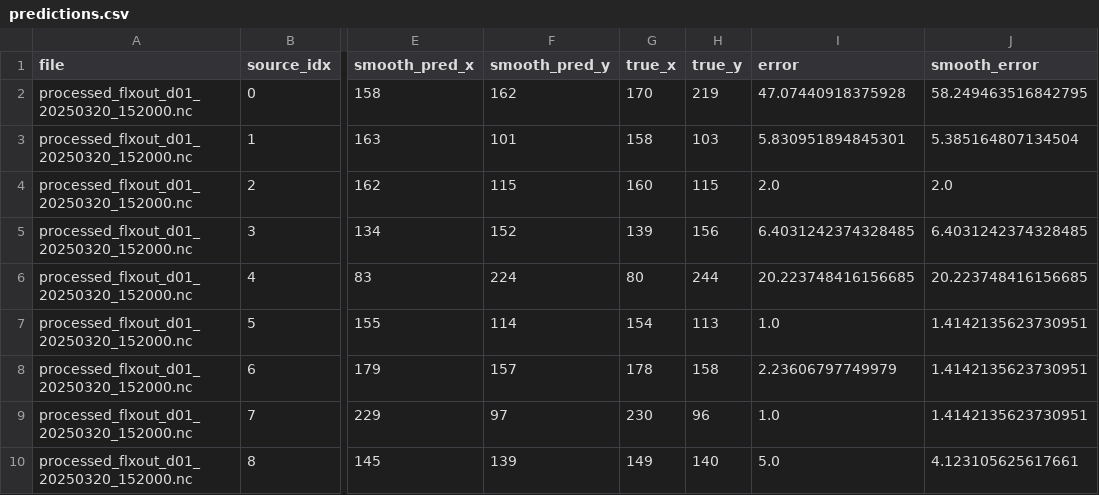
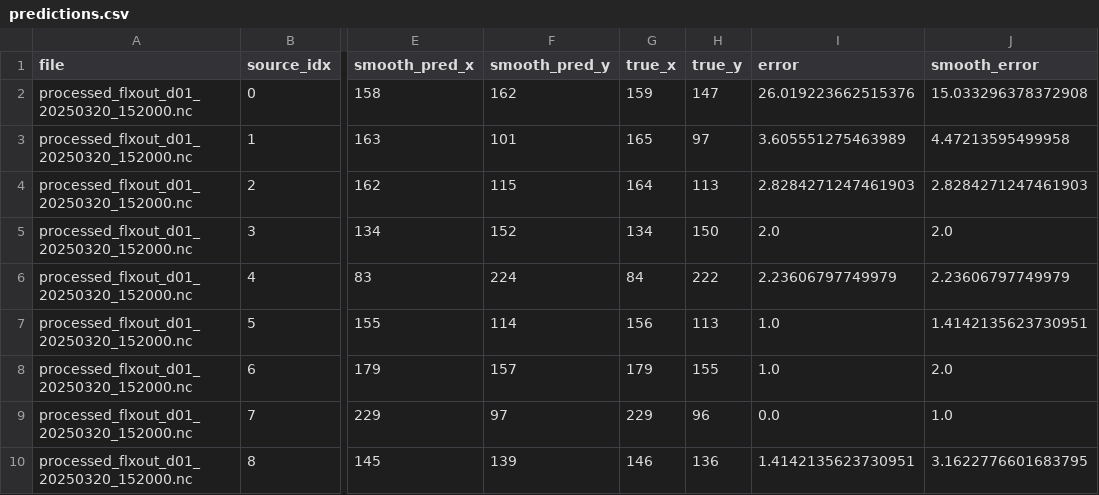
Before and after one commit to kirillkatsuba/source-finding-problem, a CSV file: experiments/exp_000_trivial/sakhalin/predictions.csv, drawn as a sheet; only a part is shown, gaps mark what is left out; the diff covers the shown part only; the diff names each change by its address in the sheet, - before the commit and + after, or states it on an @@ line.

```diff
--- a/experiments/exp_000_trivial/sakhalin/predictions.csv
+++ b/experiments/exp_000_trivial/sakhalin/predictions.csv
-G2 (true_x): 170
+G2 (true_x): 159
-H2 (true_y): 219
+H2 (true_y): 147
-I2 (error): 47.07440918375928
+I2 (error): 26.019223662515376
-J2 (smooth_error): 58.249463516842795
+J2 (smooth_error): 15.033296378372908
-G3 (true_x): 158
+G3 (true_x): 165
-H3 (true_y): 103
+H3 (true_y): 97
-I3 (error): 5.830951894845301
+I3 (error): 3.605551275463989
-J3 (smooth_error): 5.385164807134504
+J3 (smooth_error): 4.47213595499958
-G4 (true_x): 160
+G4 (true_x): 164
-H4 (true_y): 115
+H4 (true_y): 113
-I4 (error): 2.0
+I4 (error): 2.8284271247461903
-J4 (smooth_error): 2.0
+J4 (smooth_error): 2.8284271247461903
-G5 (true_x): 139
+G5 (true_x): 134
-H5 (true_y): 156
+H5 (true_y): 150
-I5 (error): 6.4031242374328485
+I5 (error): 2.0
-J5 (smooth_error): 6.4031242374328485
+J5 (smooth_error): 2.0
-G6 (true_x): 80
+G6 (true_x): 84
-H6 (true_y): 244
+H6 (true_y): 222
-I6 (error): 20.223748416156685
+I6 (error): 2.23606797749979
-J6 (smooth_error): 20.223748416156685
+J6 (smooth_error): 2.23606797749979
-G7 (true_x): 154
+G7 (true_x): 156
-G8 (true_x): 178
+G8 (true_x): 179
-H8 (true_y): 158
+H8 (true_y): 155
-I8 (error): 2.23606797749979
+I8 (error): 1.0
-J8 (smooth_error): 1.4142135623730951
+J8 (smooth_error): 2.0
-G9 (true_x): 230
+G9 (true_x): 229
-I9 (error): 1.0
+I9 (error): 0.0
-J9 (smooth_error): 1.4142135623730951
+J9 (smooth_error): 1.0
-G10 (true_x): 149
+G10 (true_x): 146
-H10 (true_y): 140
+H10 (true_y): 136
-I10 (error): 5.0
+I10 (error): 1.4142135623730951
-J10 (smooth_error): 4.123105625617661
+J10 (smooth_error): 3.1622776601683795
```
Also changed, not shown: 162 edited cells elsewhere in this file, experiments/exp_000_trivial/nsk/predictions.csv, experiments/exp_002_transolver/predictions.csv, 31 other files.
